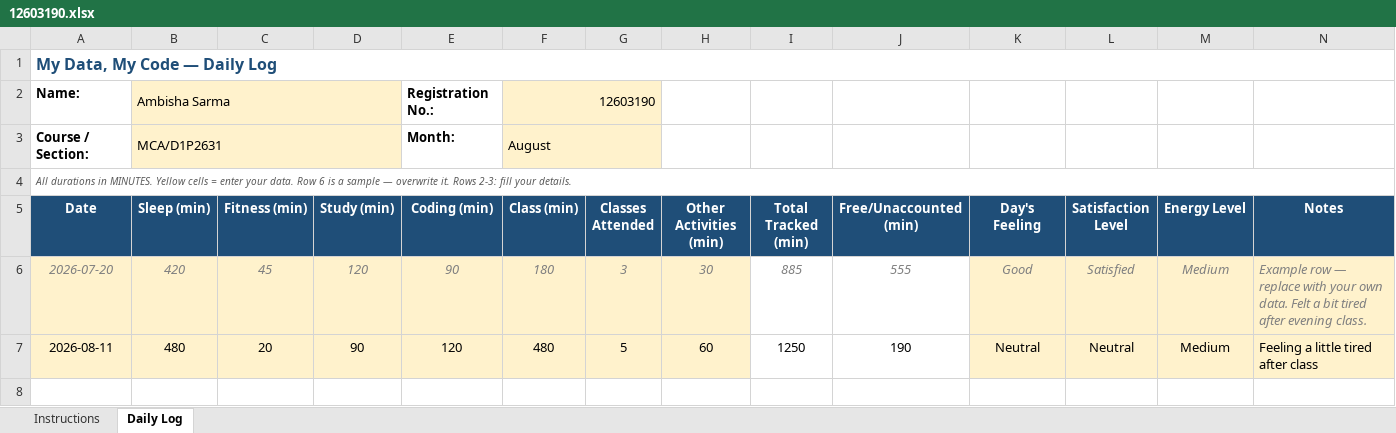
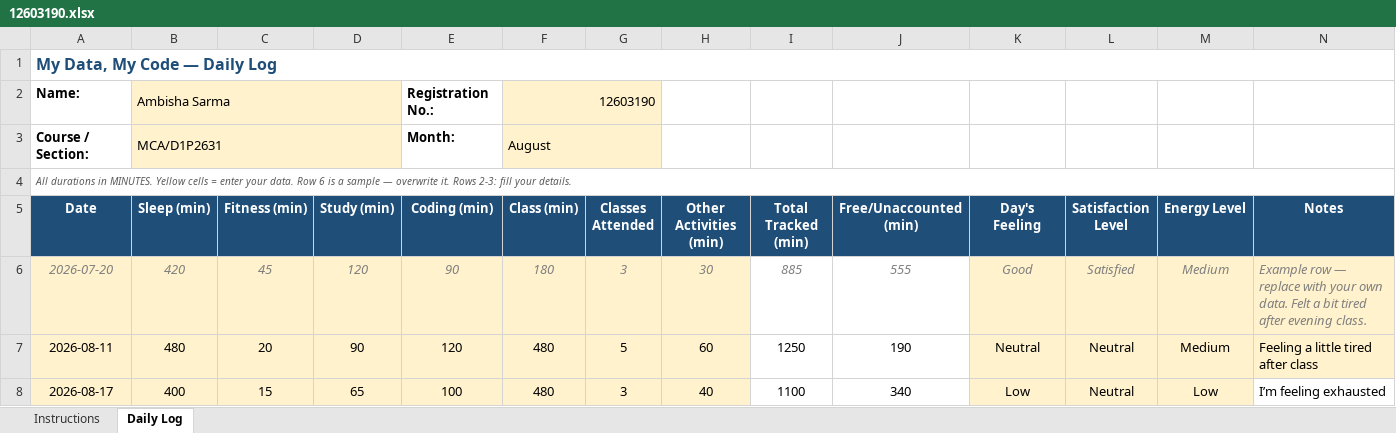
Before and after one commit to gitwithamy/CAP776-Programming-In-Python, an Excel workbook: 12603190.xlsx, sheet Daily Log, drawn as a sheet; values as stored, in another font and other column widths than the file's, no borders; conditional formats not drawn; the diff names each change by its address in the sheet, - before the commit and + after, or states it on an @@ line.

Commit message:
Add files via upload

```diff
--- a/12603190.xlsx (sheet Daily Log)
+++ b/12603190.xlsx (sheet Daily Log)
+row 8: 2026-08-17 | 400 | 15 | 65 | 100 | 480 | 3 | 40 | 1100 | 340 | Low | Neutral | Low | I’m feeling exhausted
```
